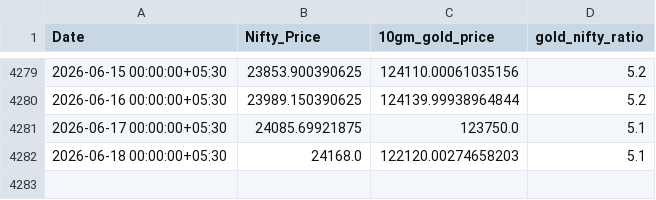
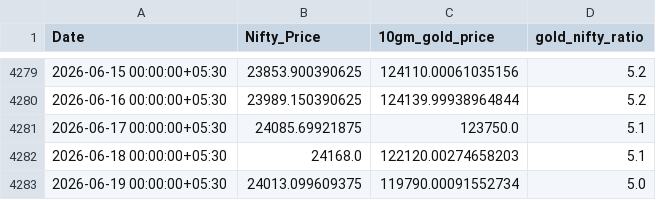
Before and after one commit to HARI-KIRAN-REDDY/FIIDIIData, a CSV file: gold_nifty_ratio.csv, drawn as a sheet; only a part is shown, gaps mark what is left out.

Commit message:
Update Gold-Nifty Ratio: 2026-06-19

```diff
--- a/gold_nifty_ratio.csv
+++ b/gold_nifty_ratio.csv
@@ -4282 +4282,2 @@ Date,Nifty_Price,10gm_gold_price,gold_nifty_ratio
 2026-06-18 00:00:00+05:30,24168.0,122120.00274658203,5.1
+2026-06-19 00:00:00+05:30,24013.099609375,119790.00091552734,5.0
```
